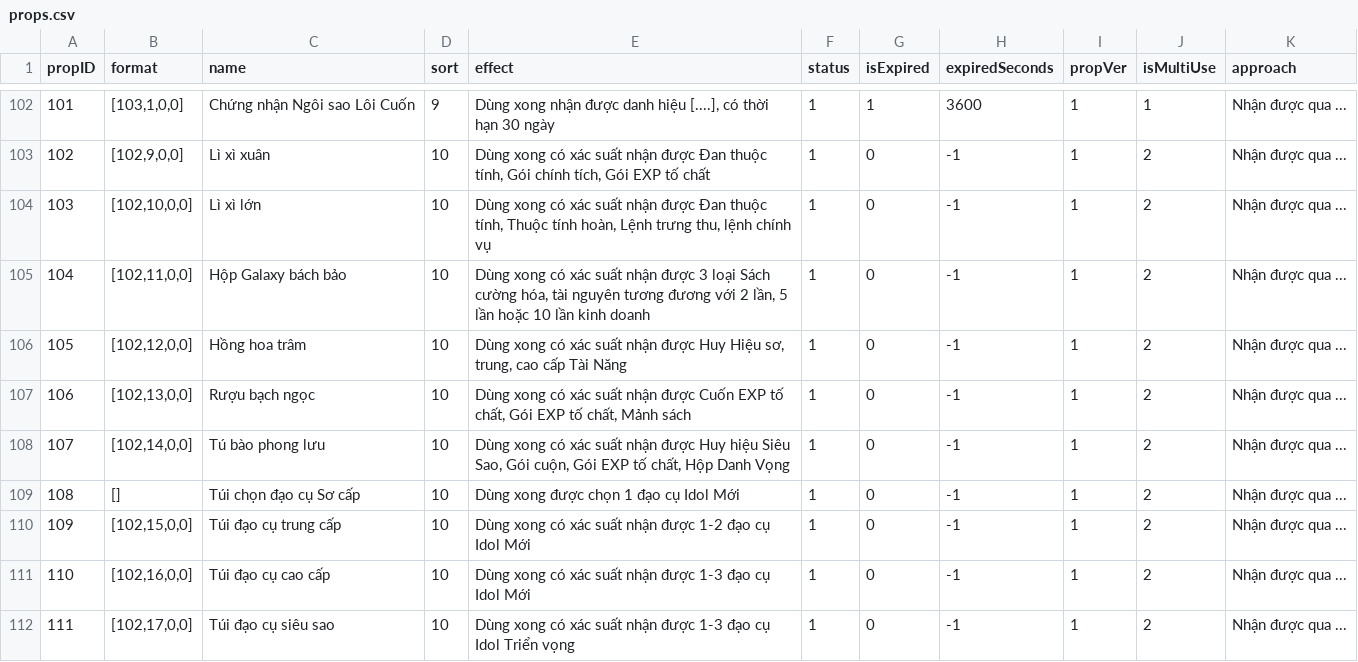
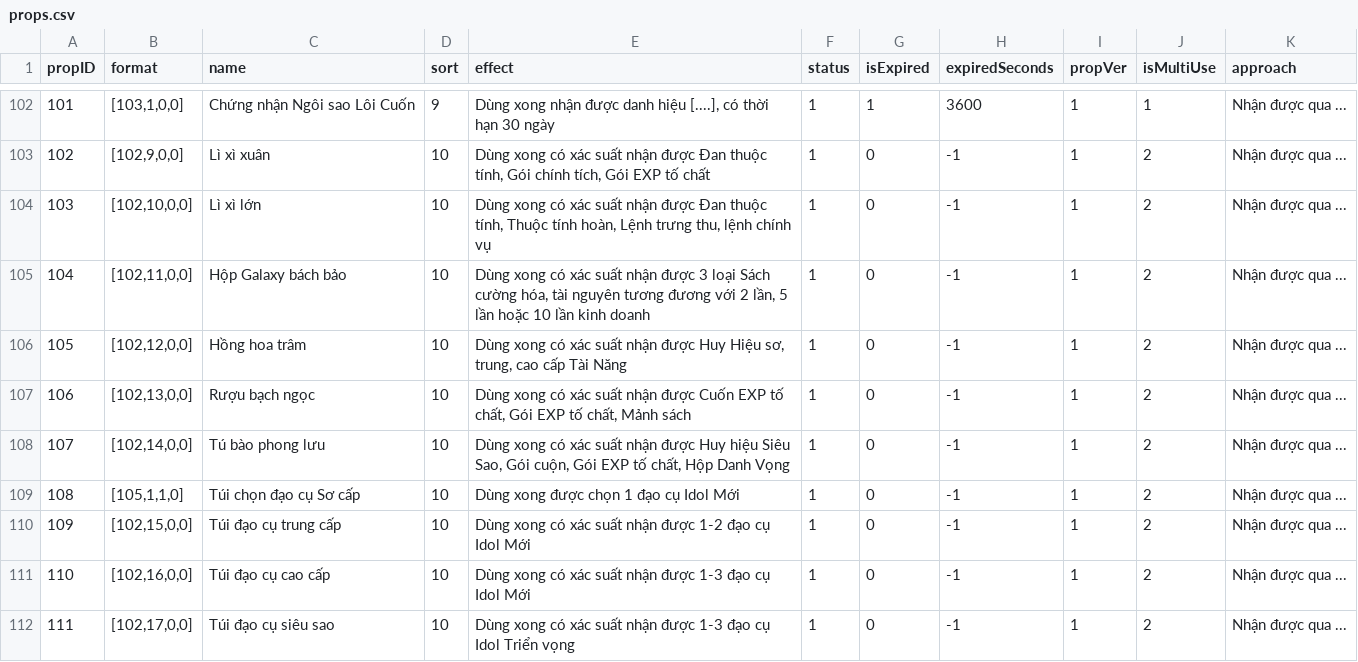
Before and after one commit to ecraftagency/rxheartbeat, a CSV file: data/csv/props.csv, drawn as a sheet; only a part is shown, gaps mark what is left out.

```diff
--- a/data/csv/props.csv
+++ b/data/csv/props.csv
@@ -108,3 +108,3 @@ propID,format,name,sort,effect,status,isExpired,expiredSeconds,propVer,isMultiUs
 107,"[102,14,0,0]",Tú bào phong lưu,10,"Dùng xong có xác suất nhận được Huy hiệu Siêu Sao, Gói cuộn, Gói EXP tố chất, Hộp Danh Vọng",1,0,-1,1,2,Nhận được qua ...
-108,[],Túi chọn đạo cụ Sơ cấp,10,Dùng xong được chọn 1 đạo cụ Idol Mới,1,0,-1,1,2,Nhận được qua ...
+108,"[105,1,1,0]",Túi chọn đạo cụ Sơ cấp,10,Dùng xong được chọn 1 đạo cụ Idol Mới,1,0,-1,1,2,Nhận được qua ...
 109,"[102,15,0,0]",Túi đạo cụ trung cấp,10,Dùng xong có xác suất nhận được 1-2 đạo cụ Idol Mới,1,0,-1,1,2,Nhận được qua ...
```
Also changed, not shown: 13 other files.
